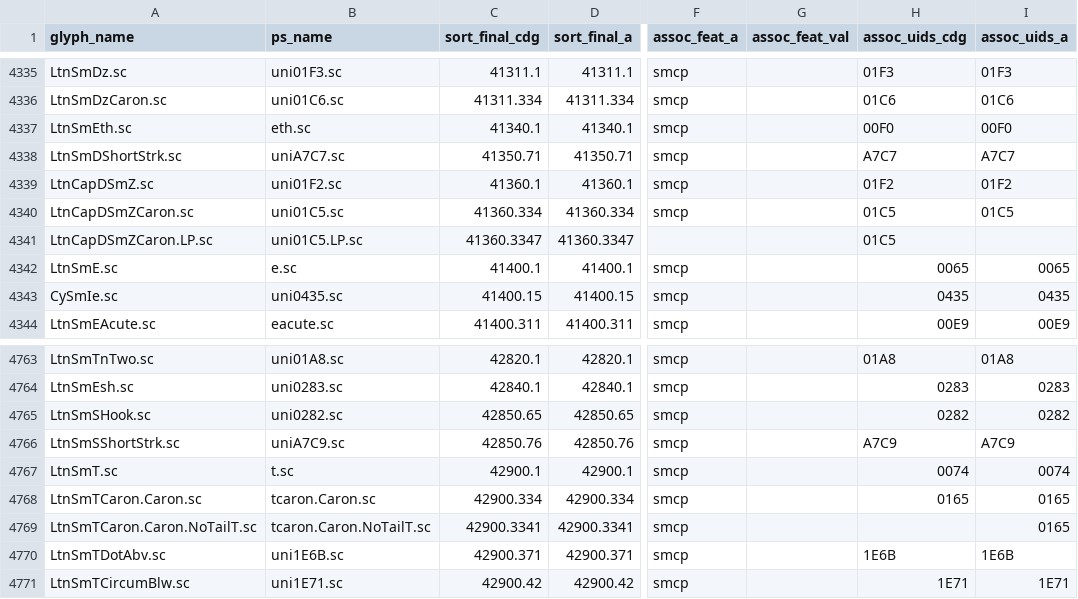
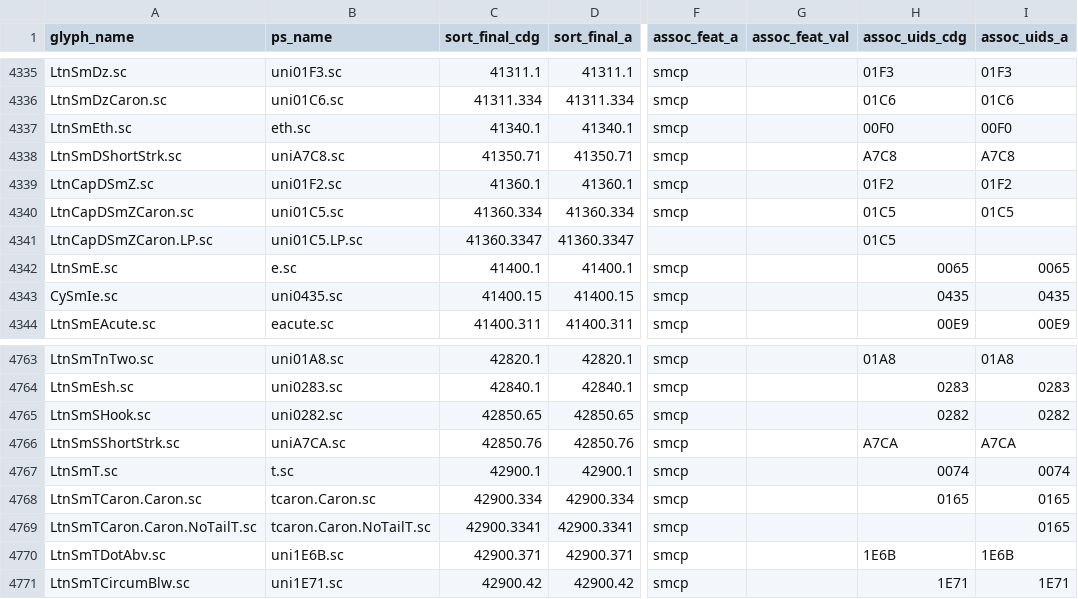
Before and after one commit to silnrsi/font-charis, a CSV file: source/glyph_data.csv, drawn as a sheet; only a part is shown, gaps mark what is left out; the diff names each change by its address in the sheet, - before the commit and + after, or states it on an @@ line.

Commit message:
Synced changes from Gentium to Charis to use latest Unicode data to generate glyph classes and ftml tests (silnrsi/font-gentium#68)(silnrsi/font-gentium#69)

```diff
--- a/source/glyph_data.csv
+++ b/source/glyph_data.csv
-B4338 (ps_name): uniA7C7.sc
+B4338 (ps_name): uniA7C8.sc
-H4338 (assoc_uids_cdg): A7C7
+H4338 (assoc_uids_cdg): A7C8
-I4338 (assoc_uids_a): A7C7
+I4338 (assoc_uids_a): A7C8
-B4766 (ps_name): uniA7C9.sc
+B4766 (ps_name): uniA7CA.sc
-H4766 (assoc_uids_cdg): A7C9
+H4766 (assoc_uids_cdg): A7CA
-I4766 (assoc_uids_a): A7C9
+I4766 (assoc_uids_a): A7CA
```
Also changed, not shown: 9 other files.
